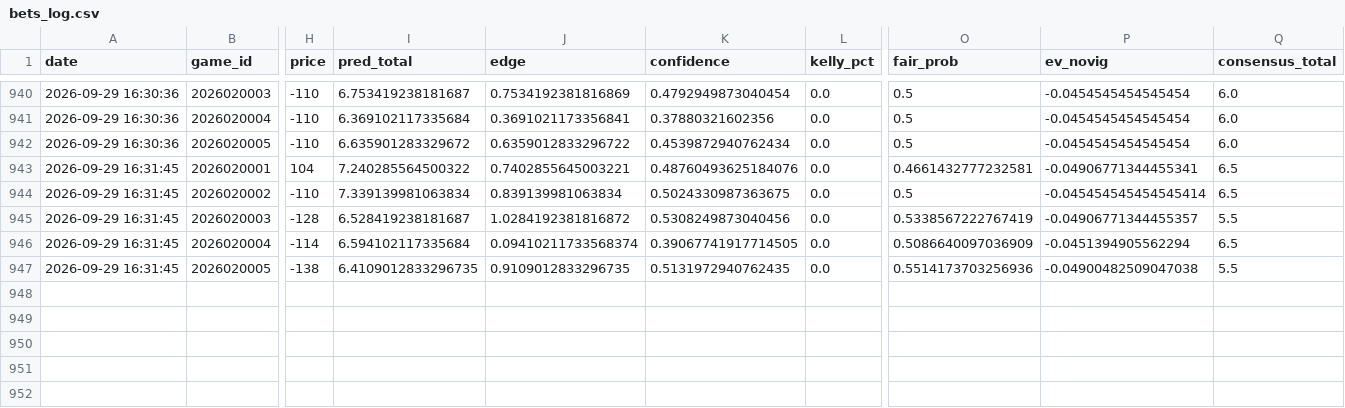
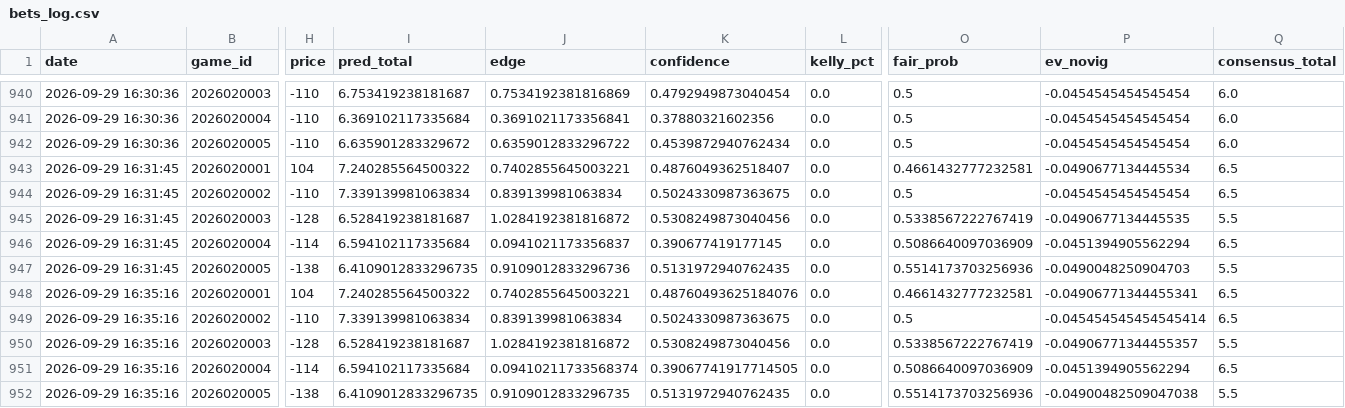
Before and after one commit to kirbypuckett031460-web/nhl, a CSV file: bets_log.csv, drawn as a sheet; only a part is shown, gaps mark what is left out; rows hold the shown columns only; the diff names each change by its address in the sheet, - before the commit and + after, or states it on an @@ line.

```diff
--- a/bets_log.csv
+++ b/bets_log.csv
-K943 (confidence): 0.48760493625184076
+K943 (confidence): 0.4876049362518407
-P943 (ev_novig): -0.04906771344455341
+P943 (ev_novig): -0.0490677134445534
-P944 (ev_novig): -0.045454545454545414
+P944 (ev_novig): -0.0454545454545454
-P945 (ev_novig): -0.04906771344455357
+P945 (ev_novig): -0.0490677134445535
-J946 (edge): 0.09410211733568374
+J946 (edge): 0.0941021173356837
-K946 (confidence): 0.39067741917714505
+K946 (confidence): 0.390677419177145
-J947 (edge): 0.9109012833296735
+J947 (edge): 0.9109012833296736
-P947 (ev_novig): -0.04900482509047038
+P947 (ev_novig): -0.0490048250904703
+row 948: 2026-09-29 16:35:16 | 2026020001 | 104 | 7.240285564500322 | 0.7402855645003221 | 0.48760493625184076 | 0.0 | 0.4661432777232581 | -0.04906771344455341 | 6.5
+row 949: 2026-09-29 16:35:16 | 2026020002 | -110 | 7.339139981063834 | 0.839139981063834 | 0.5024330987363675 | 0.0 | 0.5 | -0.045454545454545414 | 6.5
+row 950: 2026-09-29 16:35:16 | 2026020003 | -128 | 6.528419238181687 | 1.0284192381816872 | 0.5308249873040456 | 0.0 | 0.5338567222767419 | -0.04906771344455357 | 5.5
+row 951: 2026-09-29 16:35:16 | 2026020004 | -114 | 6.594102117335684 | 0.09410211733568374 | 0.39067741917714505 | 0.0 | 0.5086640097036909 | -0.0451394905562294 | 6.5
+row 952: 2026-09-29 16:35:16 | 2026020005 | -138 | 6.4109012833296735 | 0.9109012833296735 | 0.5131972940762435 | 0.0 | 0.5514173703256936 | -0.04900482509047038 | 5.5
```
Also changed, not shown: 2 other files.
